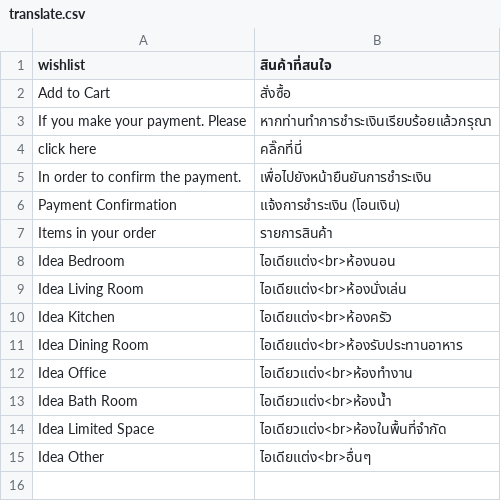
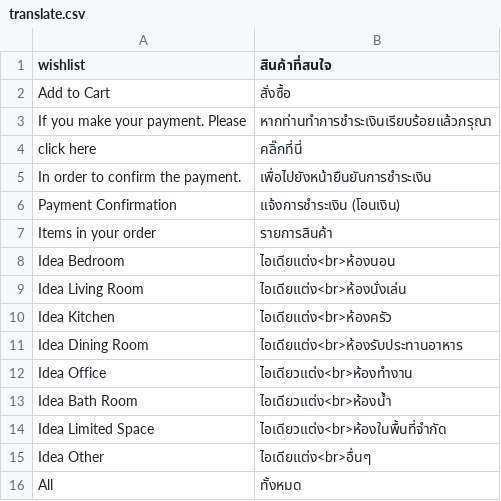
Before and after one commit to jmendozacu/dev-01, a CSV file: app/design/frontend/indexliving-corporate/default/locale/th_TH/translate.csv, drawn as a sheet.

Commit message:
IT-3423 - Header index search box corporate

```diff
--- a/app/design/frontend/indexliving-corporate/default/locale/th_TH/translate.csv
+++ b/app/design/frontend/indexliving-corporate/default/locale/th_TH/translate.csv
@@ -15 +15,2 @@
 "Idea Other","ไอเดียแต่ง<br>อื่นๆ"
+"All","ทั้งหมด"
```
Also changed, not shown: 3 other files.
